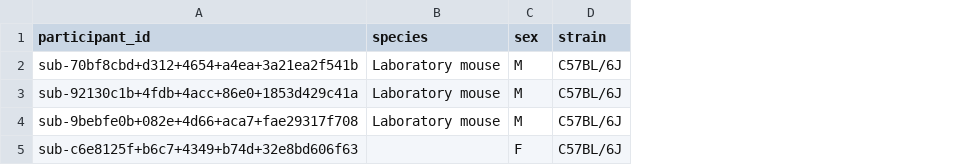
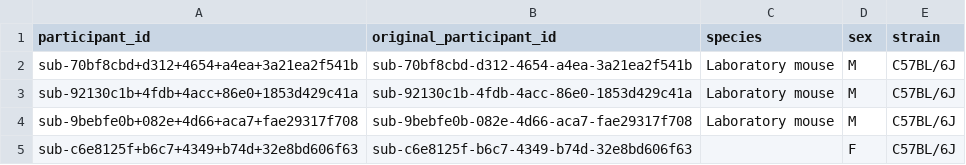
Before and after one commit to bids-dandisets/000149, a TSV file: participants.tsv, drawn as a sheet; the diff names each change by its address in the sheet, - before the commit and + after, or states it on an @@ line.

```diff
--- a/participants.tsv
+++ b/participants.tsv
+column B (original_participant_id), rows 2-5: sub-70bf8cbd-d312-4654-a4ea-3a21ea2f541b | sub-92130c1b-4fdb-4acc-86e0-1853d429c41a | sub-9bebfe0b-082e-4d66-aca7-fae29317f708 | sub-c6e8125f-b6c7-4349-b74d-32e8bd606f63
```
Also changed, not shown: 33 other files.
